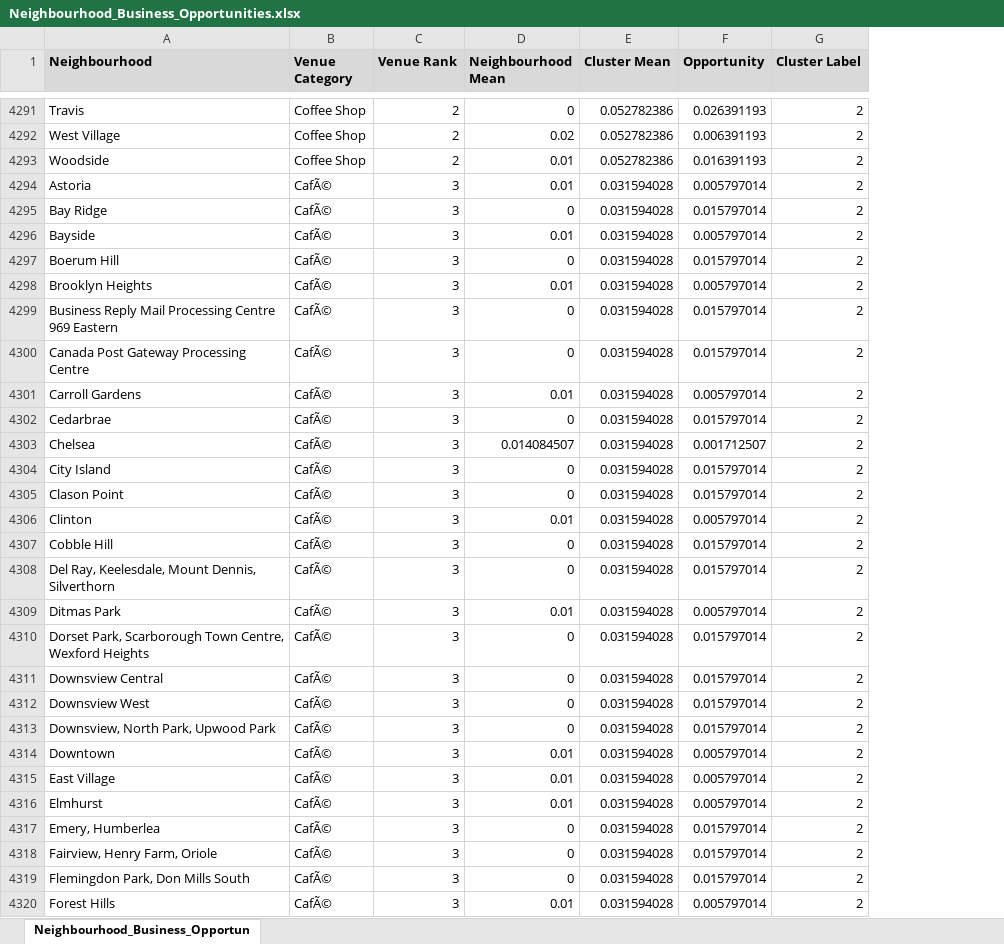
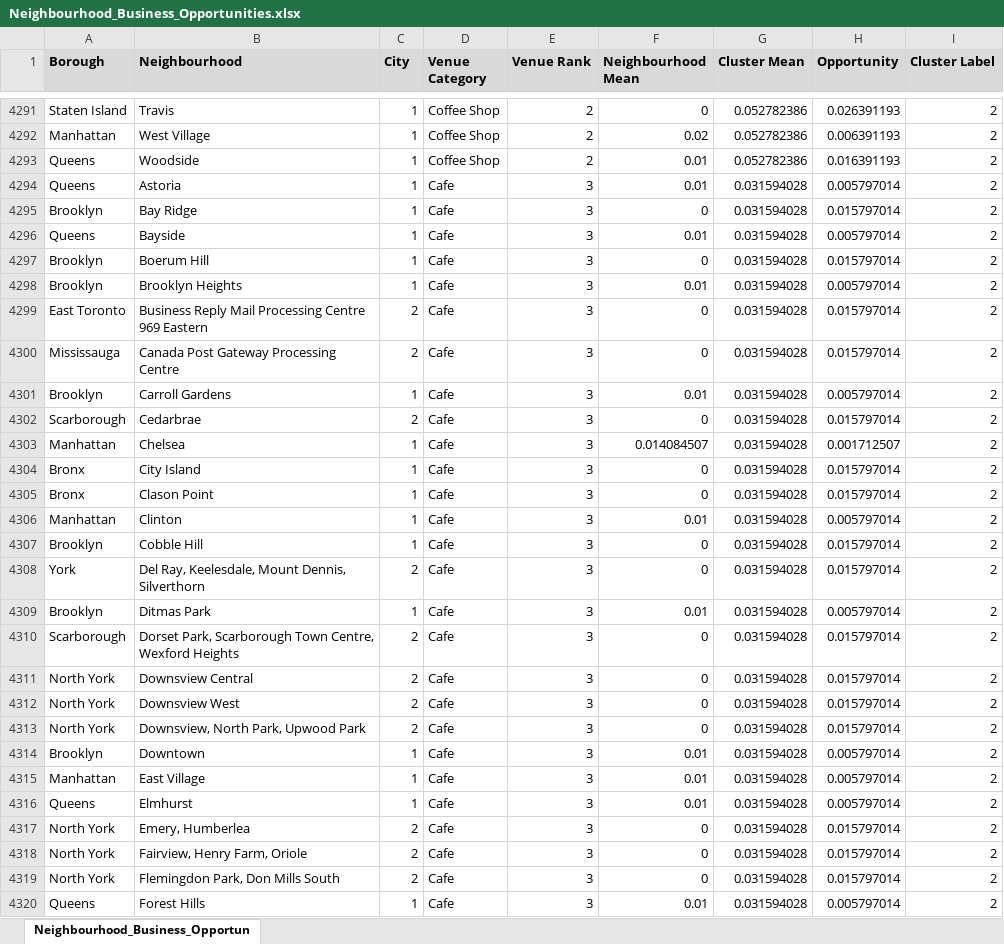
Before and after one commit to koushikkarmakar1803/Data-Science-Capstone, an Excel workbook: Neighbourhood_Business_Opportunities.xlsx, sheet Neighbourhood_Business_Opportun, drawn as a sheet; only a part is shown, gaps mark what is left out; values as stored, in another font and other column widths than the file's, no borders; addresses are those after the commit; the diff covers the shown part only; the diff names each change by its address in the sheet, - before the commit and + after, or states it on an @@ line.

Commit message:
Updates to Business Opportunities Sheet

```diff
--- a/Neighbourhood_Business_Opportunities.xlsx (sheet Neighbourhood_Business_Opportun)
+++ b/Neighbourhood_Business_Opportunities.xlsx (sheet Neighbourhood_Business_Opportun)
+column A (Borough), rows 4291-4320: Staten Island | Manhattan | Queens | Queens | Brooklyn | Queens | Brooklyn | Brooklyn | East Toronto | Mississauga | Brooklyn | Scarborough | Manhattan | Bronx | Bronx | Manhattan | Brooklyn | York | Brooklyn | Scarborough | North York | North York | North York | Brooklyn | Manhattan | Queens | North York | North York | North York | Queens
+column C (City), rows 4291-4320: 1 | 1 | 1 | 1 | 1 | 1 | 1 | 1 | 2 | 2 | 1 | 2 | 1 | 1 | 1 | 1 | 1 | 2 | 1 | 2 | 2 | 2 | 2 | 1 | 1 | 1 | 2 | 2 | 2 | 1
-D4294:D4320 (Venue Category): CafÃ©
+D4294:D4320 (Venue Category): Cafe
```
Also changed, not shown: 61 edited cells elsewhere in this sheet.
